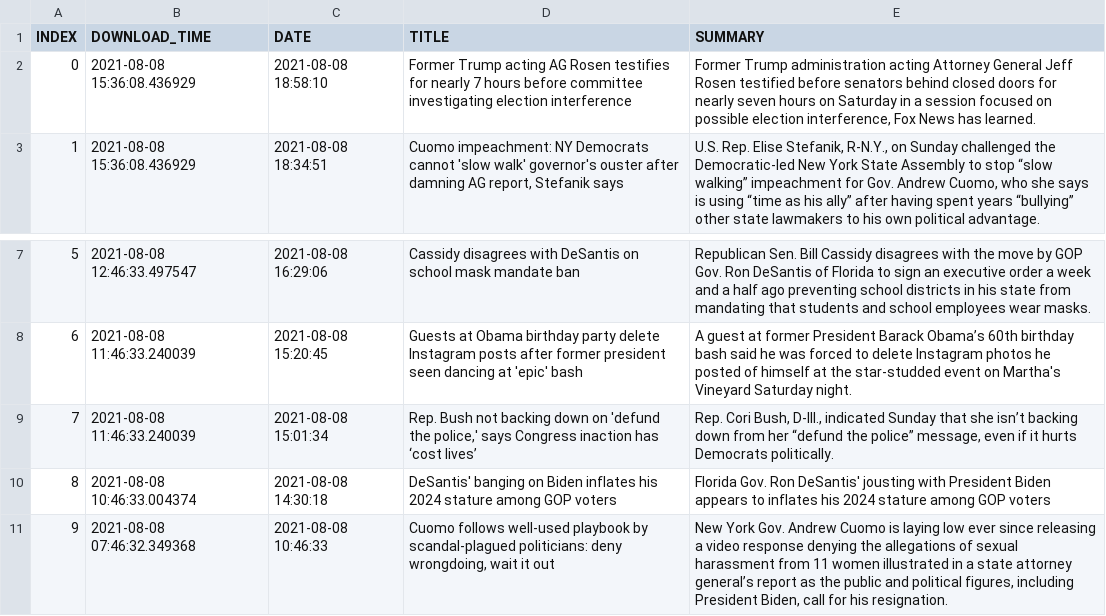
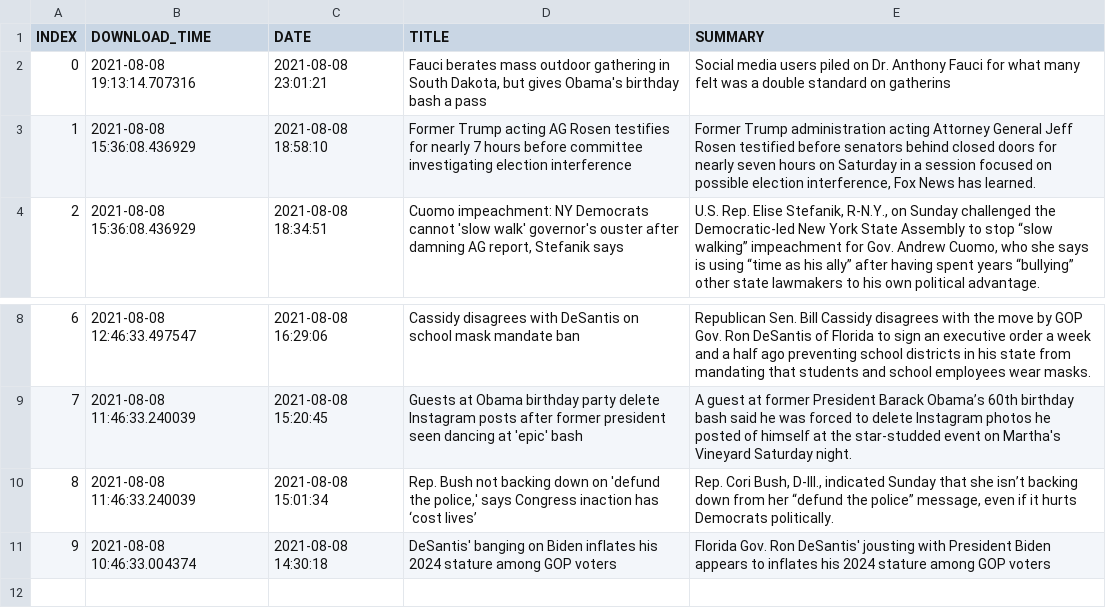
Before and after one commit to BPod123/NEWSFLASH, a CSV file: output/Last Batch/Last Batch FOX Politics.csv, drawn as a sheet; only a part is shown, gaps mark what is left out; removed rows and columns are numbered as before the commit, all else as after; the diff names each change by its address in the sheet, - before the commit and + after, or states it on an @@ line.

```diff
--- a/output/Last Batch/Last Batch FOX Politics.csv
+++ b/output/Last Batch/Last Batch FOX Politics.csv
+row 2: 0 | 2021-08-08 19:13:14.707316 | 2021-08-08 23:01:21 | Fauci berates mass outdoor gathering in South Dakota, but gives Obama's birthday bash a pass | Social media users piled on Dr. Anthony Fauci for what many felt was a double standard on gatherins
@@ column A (INDEX) renumbered between rows 3 and 11 @@
-row 11: 9 | 2021-08-08 07:46:32.349368 | 2021-08-08 10:46:33 | Cuomo follows well-used playbook by scandal-plagued politicians: deny wrongdoing, wait it out | New York Gov. Andrew Cuomo is laying low ever since releasing a video response denying the allegations of sexual harassment from 11 women illustrated in a state attorney general’s report as the public and political figures, including President Biden, call for his resignation.
```
Also changed, not shown: output/Last Batch/Last Batch Breitbart.csv, output/Last Batch/Last Batch CNN Top Stories.csv, 11 other files.
